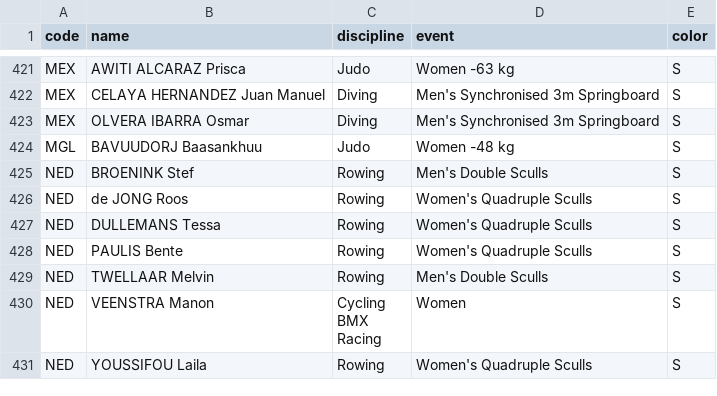
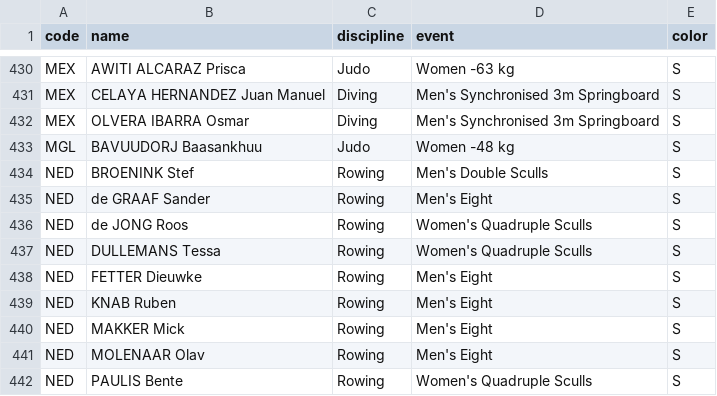
Before and after one commit to taniki/paris2024-data, a CSV file: datasets/medals.csv, drawn as a sheet; only a part is shown, gaps mark what is left out; the shorter side is filled out with more unchanged rows; the diff covers the shown part only.

```diff
--- a/datasets/medals.csv
+++ b/datasets/medals.csv
@@ -425,4 +434,9 @@ MGL,BAVUUDORJ Baasankhuu,Judo,Women -48 kg,S
 NED,BROENINK Stef,Rowing,Men's Double Sculls,S
+NED,de GRAAF Sander,Rowing,Men's Eight,S
 NED,de JONG Roos,Rowing,Women's Quadruple Sculls,S
 NED,DULLEMANS Tessa,Rowing,Women's Quadruple Sculls,S
+NED,FETTER Dieuwke,Rowing,Men's Eight,S
+NED,KNAB Ruben,Rowing,Men's Eight,S
+NED,MAKKER Mick,Rowing,Men's Eight,S
+NED,MOLENAAR Olav,Rowing,Men's Eight,S
 NED,PAULIS Bente,Rowing,Women's Quadruple Sculls,S
```
Also changed, not shown: 22 added rows elsewhere in this file, datasets/medal_countries.long.auto.csv, datasets/medal_countries.wide.auto.csv, 1 other file.
